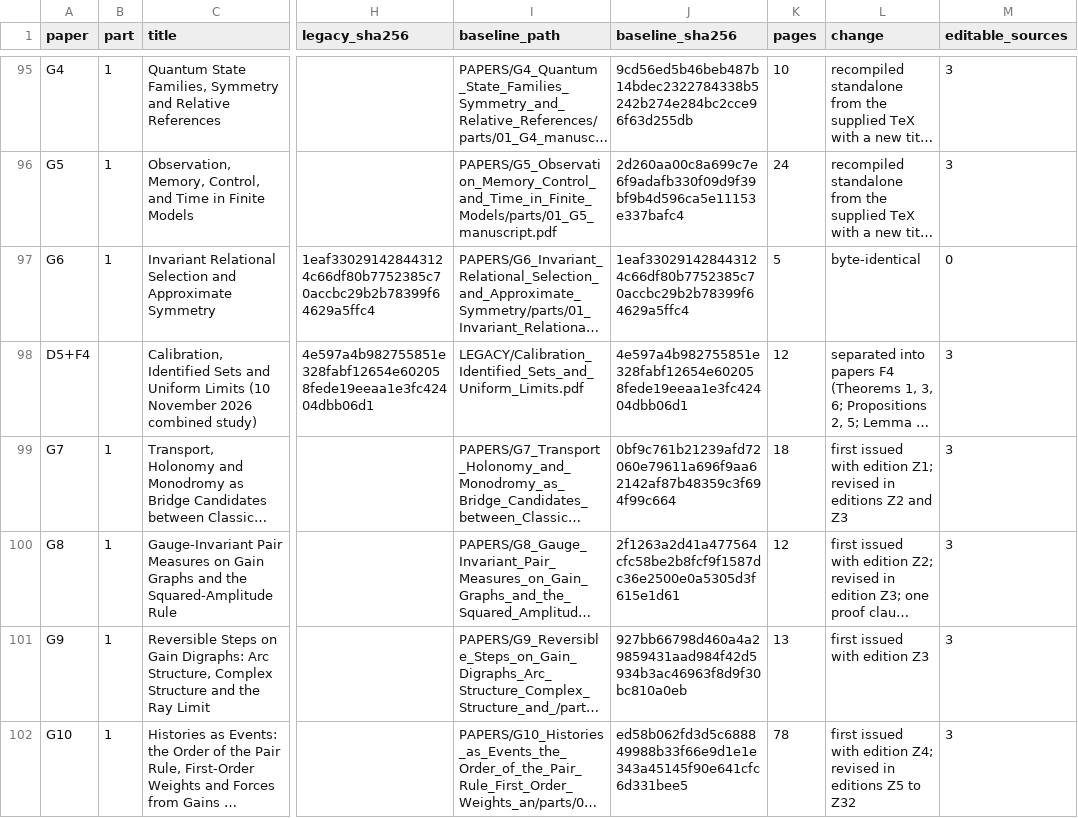
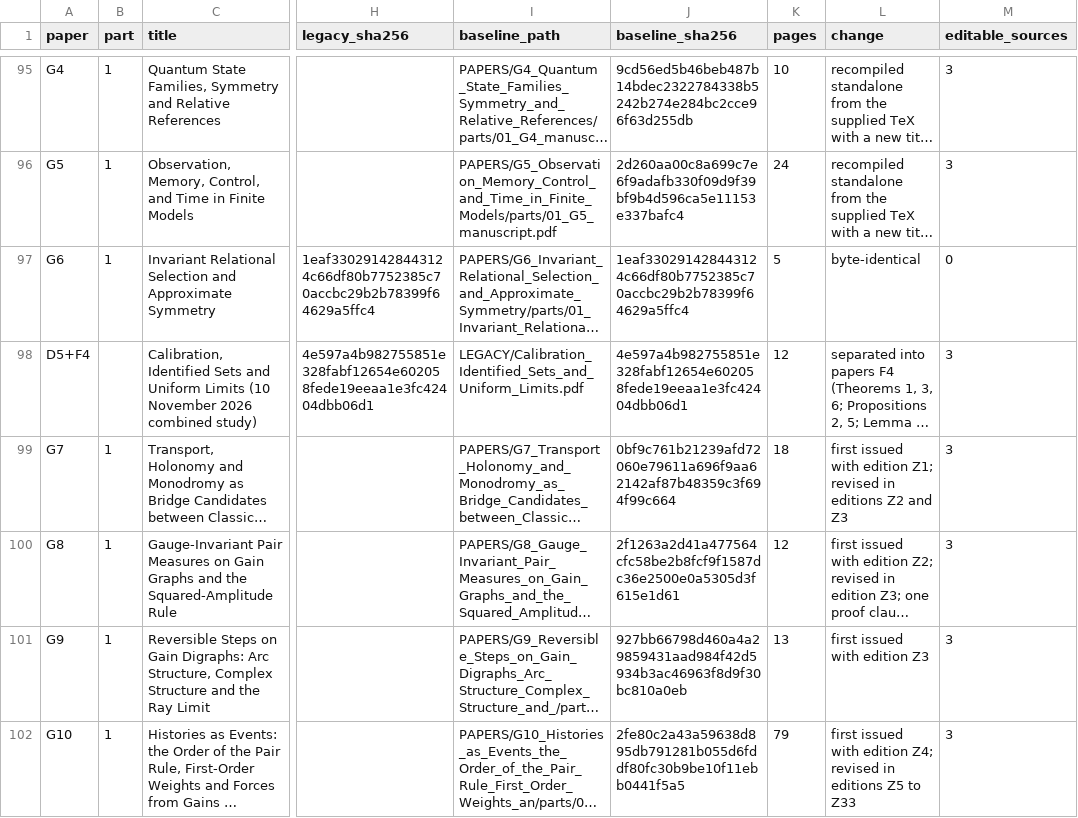
Before and after one commit to KirtusJ/From-Prephysical-Hypotheses-to-Physical-Models, a CSV file: edition/PROGRAM/registers/COMPONENT_CROSSWALK.csv, drawn as a sheet; only a part is shown, gaps mark what is left out; long unchanged cells end in …; the diff names each change by its address in the sheet, - before the commit and + after, or states it on an @@ line.

```diff
--- a/edition/PROGRAM/registers/COMPONENT_CROSSWALK.csv
+++ b/edition/PROGRAM/registers/COMPONENT_CROSSWALK.csv
-J102 (baseline_sha256): ed58b062fd3d5c688849988b33f66e9d1e1e343a45145f90e641cfc6d331bee5
+J102 (baseline_sha256): 2fe80c2a43a59638d895db791281b055d6fddf80fc30b9be10f11ebb0441f5a5
-K102 (pages): 78
+K102 (pages): 79
-L102 (change): …Z5 to Z32
+L102 (change): …Z5 to Z33
```
Also changed, not shown: edition/PROGRAM/registers/OPEN_PROBLEMS.csv, edition/PROGRAM/registers/PAPER_INDEX.csv, 29 other files.
